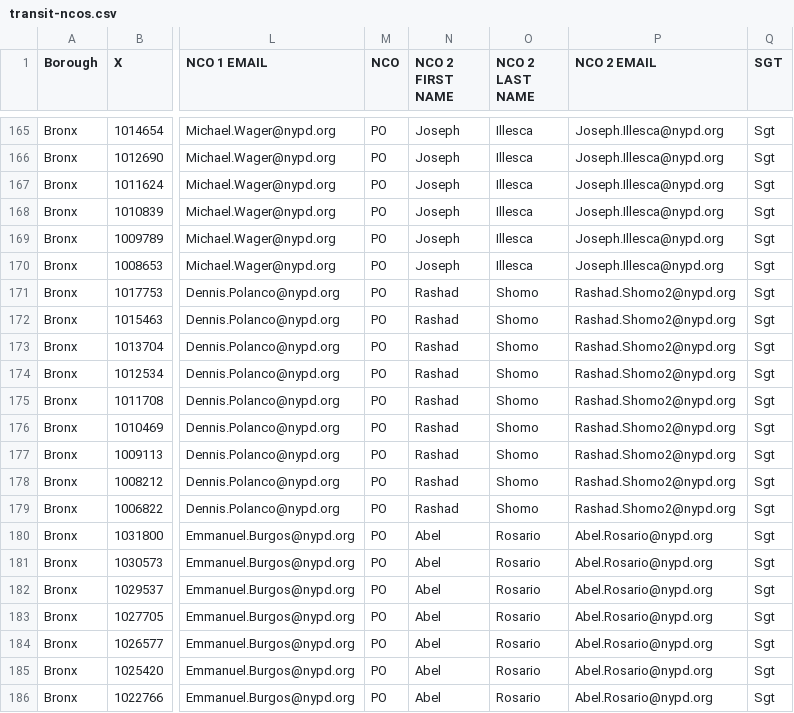
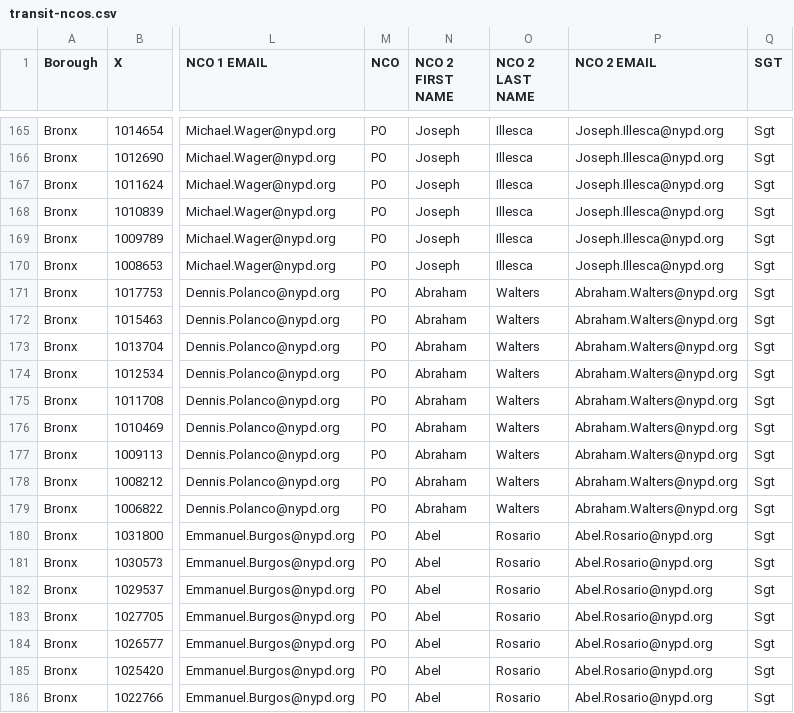
Before and after one commit to ryanwatkins/nypd-nco, a CSV file: transit-ncos.csv, drawn as a sheet; only a part is shown, gaps mark what is left out; the diff covers the shown part only; the diff names each change by its address in the sheet, - before the commit and + after, or states it on an @@ line.

```diff
--- a/transit-ncos.csv
+++ b/transit-ncos.csv
-N171:N179 (NCO 2 FIRST NAME): Rashad
+N171:N179 (NCO 2 FIRST NAME): Abraham
-O171:O179 (NCO 2 LAST NAME): Shomo
+O171:O179 (NCO 2 LAST NAME): Walters
-P171:P179 (NCO 2 EMAIL): Rashad.Shomo2@nypd.org
+P171:P179 (NCO 2 EMAIL): Abraham.Walters@nypd.org
```
Also changed, not shown: 48 edited cells elsewhere in this file.
